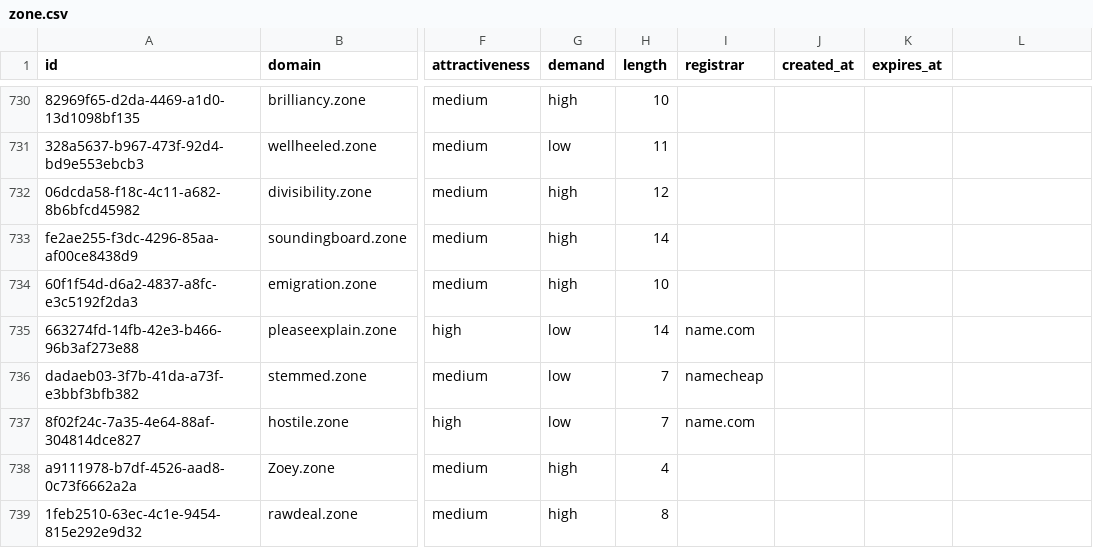
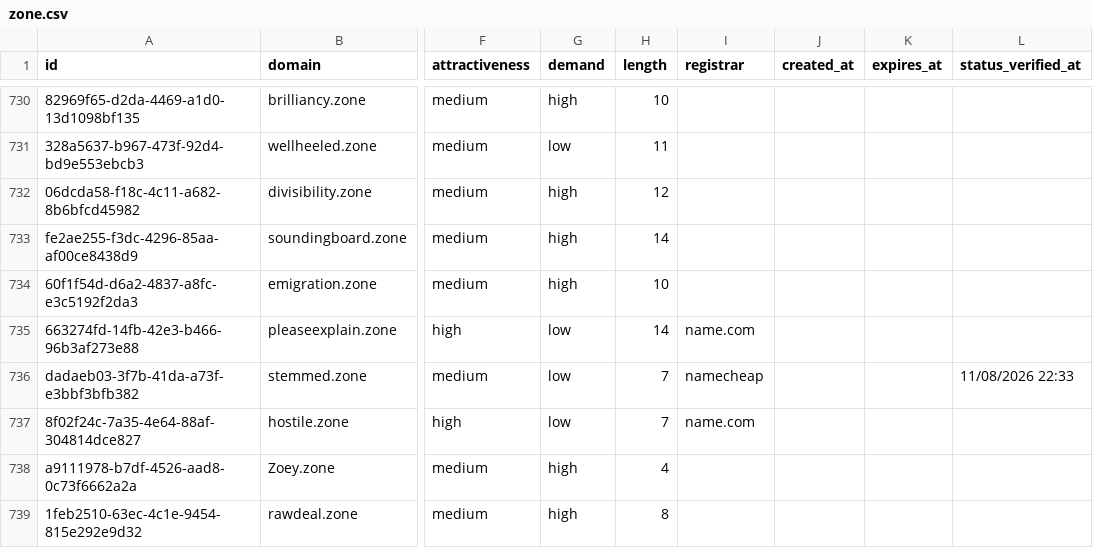
Before and after one commit to UniqueDomains/zone-oneword-domains, a CSV file: zone.csv, drawn as a sheet; only a part is shown, gaps mark what is left out; the diff covers the shown part only; the diff names each change by its address in the sheet, - before the commit and + after, or states it on an @@ line.

```diff
--- a/zone.csv
+++ b/zone.csv
-L1: (empty)
+L1: status_verified_at
-L736 (status_verified_at): (empty)
+L736 (status_verified_at): 11/08/2026 22:33
```
Also changed, not shown: 76 edited cells elsewhere in this file, 4 other files.
